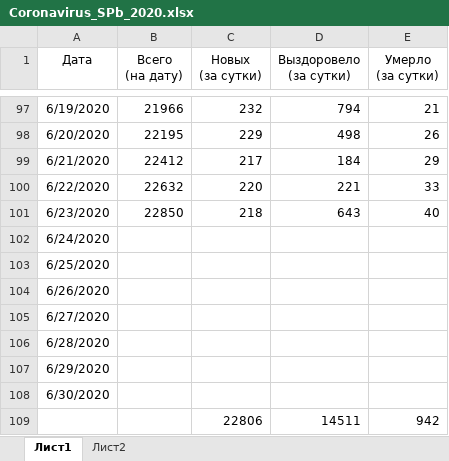
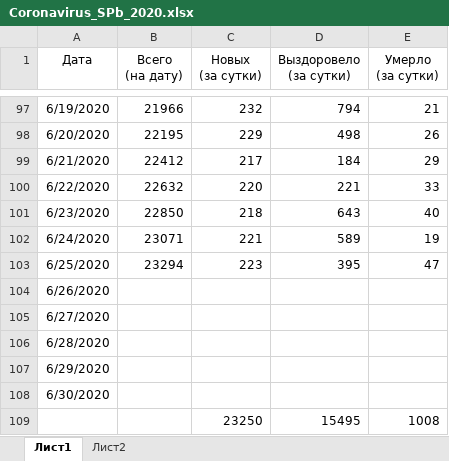
Before and after one commit to shmikes/CoronaVirus, an Excel workbook: Coronavirus_SPb_2020.xlsx, sheet Лист1, drawn as a sheet; only a part is shown, gaps mark what is left out; values as stored, in another font and other column widths than the file's, no borders; charts and pictures and conditional formats and table styles not drawn; removed rows and columns are numbered as before the commit, all else as after; the diff names each change by its address in the sheet, - before the commit and + after, or states it on an @@ line.

Commit message:
Обновление данных на утро 26.06.2020

```diff
--- a/Coronavirus_SPb_2020.xlsx (sheet Лист1)
+++ b/Coronavirus_SPb_2020.xlsx (sheet Лист1)
-B102 (Всего (на дату)): (empty)
+B102 (Всего (на дату)): 23071
-C102 (Новых (за сутки)): (empty)
+C102 (Новых (за сутки)): 221
-D102 (Выздоровело (за сутки)): (empty)
+D102 (Выздоровело (за сутки)): 589
-E102 (Умерло (за сутки)): (empty)
+E102 (Умерло (за сутки)): 19
-B103 (Всего (на дату)): (empty)
+B103 (Всего (на дату)): 23294
-C103 (Новых (за сутки)): (empty)
+C103 (Новых (за сутки)): 223
-D103 (Выздоровело (за сутки)): (empty)
+D103 (Выздоровело (за сутки)): 395
-E103 (Умерло (за сутки)): (empty)
+E103 (Умерло (за сутки)): 47
-row 109:  |  | 22806 | 14511 | 942
+row 109:  |  | 23250 | 15495 | 1008
```
Also changed, not shown: charts or pictures.
